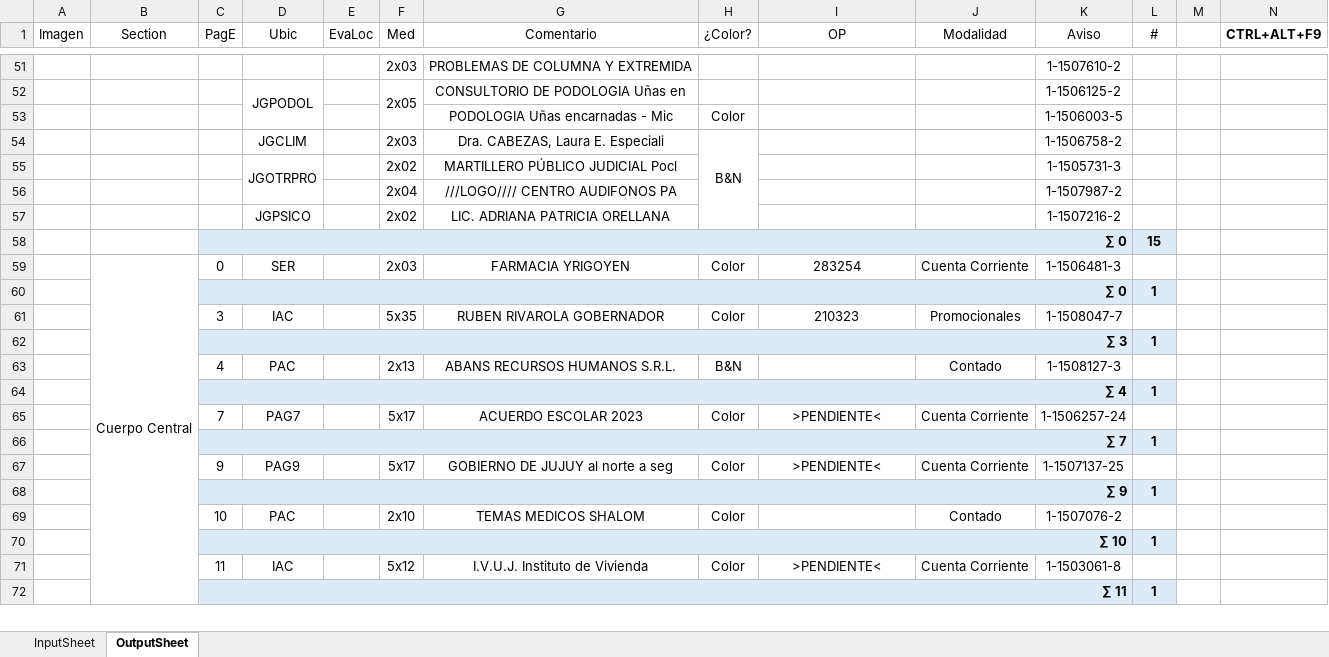
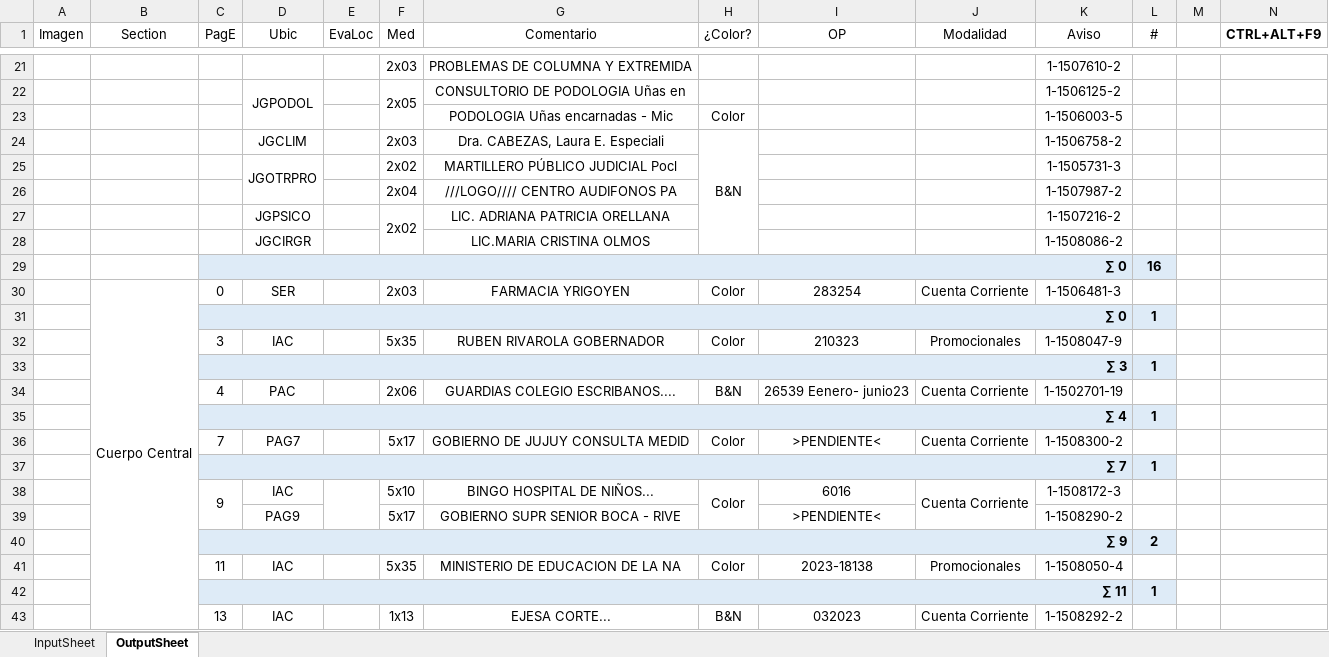
Before and after one commit to zherar7ordoya/AP6, an Excel workbook: Xtras/VBA/CdP/v2023-01-25.xlsm, sheet OutputSheet, drawn as a sheet; only a part is shown, gaps mark what is left out; values as stored, in another font and other column widths than the file's, no borders; conditional formats not drawn; removed rows and columns are numbered as before the commit, all else as after; the diff covers the shown part only; the diff names each change by its address in the sheet, - before the commit and + after, or states it on an @@ line.

```diff
--- a/Xtras/VBA/CdP/v2023-01-25.xlsm (sheet OutputSheet)
+++ b/Xtras/VBA/CdP/v2023-01-25.xlsm (sheet OutputSheet)
+F27:F28 merged
-row 58:  |  | ∑ 0 |  |  |  |  |  |  |  |  | 15
+row 28:  |  |  | JGCIRGR |  |  | LIC.MARIA CRISTINA OLMOS |  |  |  | 1-1508086-2 | 1
+row 29:  |  | ∑ 0 |  |  |  |  |  |  |  |  | 16
-K32 (Aviso): 1-1508047-7
+K32 (Aviso): 1-1508047-9
-F34 (Med): 2x13
+F34 (Med): 2x06
-G34 (Comentario): ABANS RECURSOS HUMANOS S.R.L.
+G34 (Comentario): GUARDIAS COLEGIO ESCRIBANOS....
-I34 (OP): (empty)
+I34 (OP): 26539 Eenero- junio23
-J34 (Modalidad): Contado
+J34 (Modalidad): Cuenta Corriente
-K34 (Aviso): 1-1508127-3
+K34 (Aviso): 1-1502701-19
-G36 (Comentario): ACUERDO ESCOLAR 2023
+G36 (Comentario): GOBIERNO DE JUJUY CONSULTA MEDID
-K36 (Aviso): 1-1506257-24
+K36 (Aviso): 1-1508300-2
+C38:C39 merged
-D38 (Ubic): PAG9
+D38 (Ubic): IAC
+E38:E39 merged
-F38 (Med): 5x17
+F38 (Med): 5x10
-G38 (Comentario): GOBIERNO DE JUJUY al norte a seg
+G38 (Comentario): BINGO HOSPITAL DE NIÑOS...
+H38:H39 merged
-I38 (OP): >PENDIENTE<
+I38 (OP): 6016
+J38:J39 merged
-K38 (Aviso): 1-1507137-25
+K38 (Aviso): 1-1508172-3
-row 68:  |  | ∑ 9 |  |  |  |  |  |  |  |  | 1
-row 69:  |  | 10 | PAC |  | 2x10 | TEMAS MEDICOS SHALOM | Color |  | Contado | 1-1507076-2 | 1
-row 70:  |  | ∑ 10 |  |  |  |  |  |  |  |  | 1
+row 39:  |  |  | PAG9 |  | 5x17 | GOBIERNO SUPR SENIOR BOCA - RIVE |  | >PENDIENTE< |  | 1-1508290-2 | 1
+row 40:  |  | ∑ 9 |  |  |  |  |  |  |  |  | 2
-F41 (Med): 5x12
+F41 (Med): 5x35
-G41 (Comentario): I.V.U.J. Instituto de Vivienda
+G41 (Comentario): MINISTERIO DE EDUCACION DE LA NA
-I41 (OP): >PENDIENTE<
+I41 (OP): 2023-18138
-J41 (Modalidad): Cuenta Corriente
+J41 (Modalidad): Promocionales
-K41 (Aviso): 1-1503061-8
+K41 (Aviso): 1-1508050-4
+row 43:  |  | 13 | IAC |  | 1x13 | EJESA CORTE... | B&N | 032023 | Cuenta Corriente | 1-1508292-2 | 1
```
Also changed, not shown: 18 added rows, 46 removed rows, 1 moved row, 36 edited cells and merged cells elsewhere in this sheet, sheet InputSheet, hidden cells, 21 other files.
